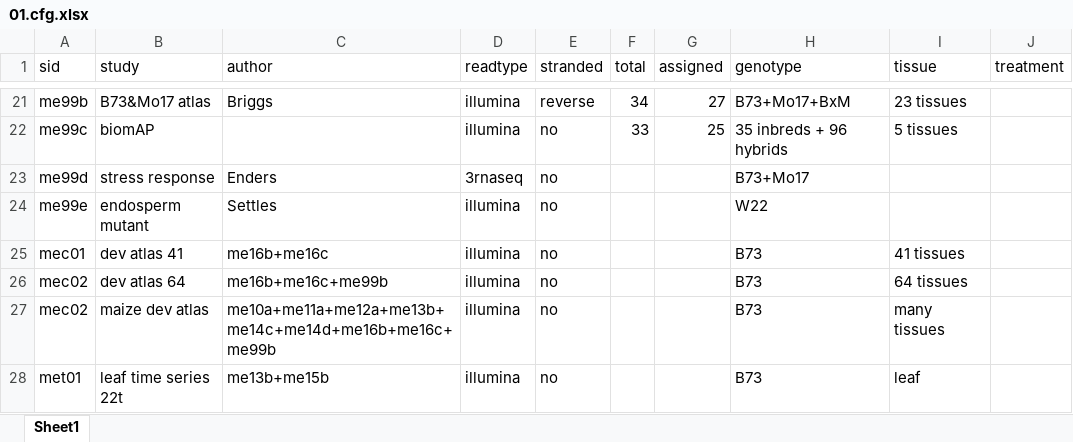
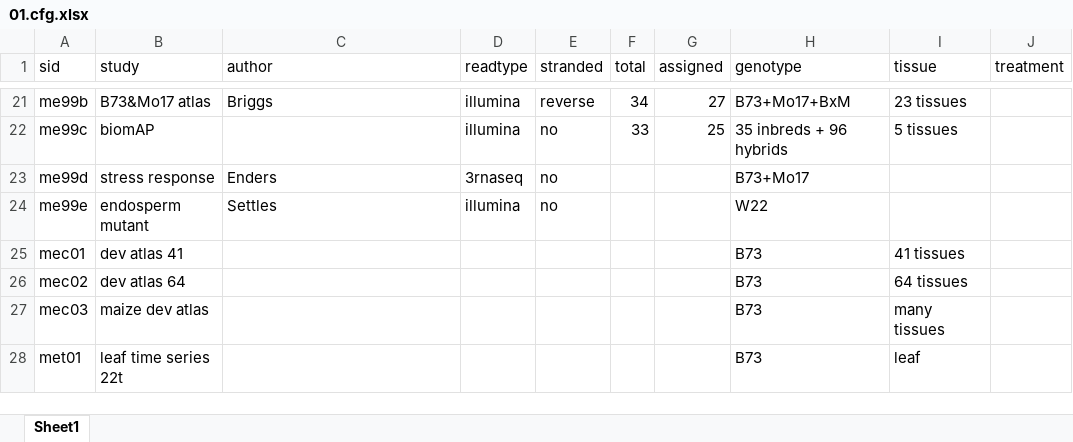
Before and after one commit to orionzhou/rnaseq, an Excel workbook: data/01.cfg.xlsx, sheet Sheet1, drawn as a sheet; only a part is shown, gaps mark what is left out; values as stored, in another font and other column widths than the file's, no borders; removed rows and columns are numbered as before the commit, all else as after; the diff names each change by its address in the sheet, - before the commit and + after, or states it on an @@ line.

```diff
--- a/data/01.cfg.xlsx (sheet Sheet1)
+++ b/data/01.cfg.xlsx (sheet Sheet1)
-C25 (author): me16b+me16c
+C25 (author): (empty)
-D25:D26 (readtype): illumina
+D25:D26 (readtype): (empty)
-E25:E26 (stranded): no
+E25:E26 (stranded): (empty)
-C26 (author): me16b+me16c+me99b
+C26 (author): (empty)
-row 27: mec02 | maize dev atlas | me10a+me11a+me12a+me13b+me14c+me14d+me16b+me16c+me99b | illumina | no |  |  | B73 | many tissues
+row 27: mec03 | maize dev atlas |  |  |  |  |  | B73 | many tissues
-C28 (author): me13b+me15b
+C28 (author): (empty)
-D28 (readtype): illumina
+D28 (readtype): (empty)
-E28 (stranded): no
+E28 (stranded): (empty)
```
Also changed, not shown: 4 other files.
